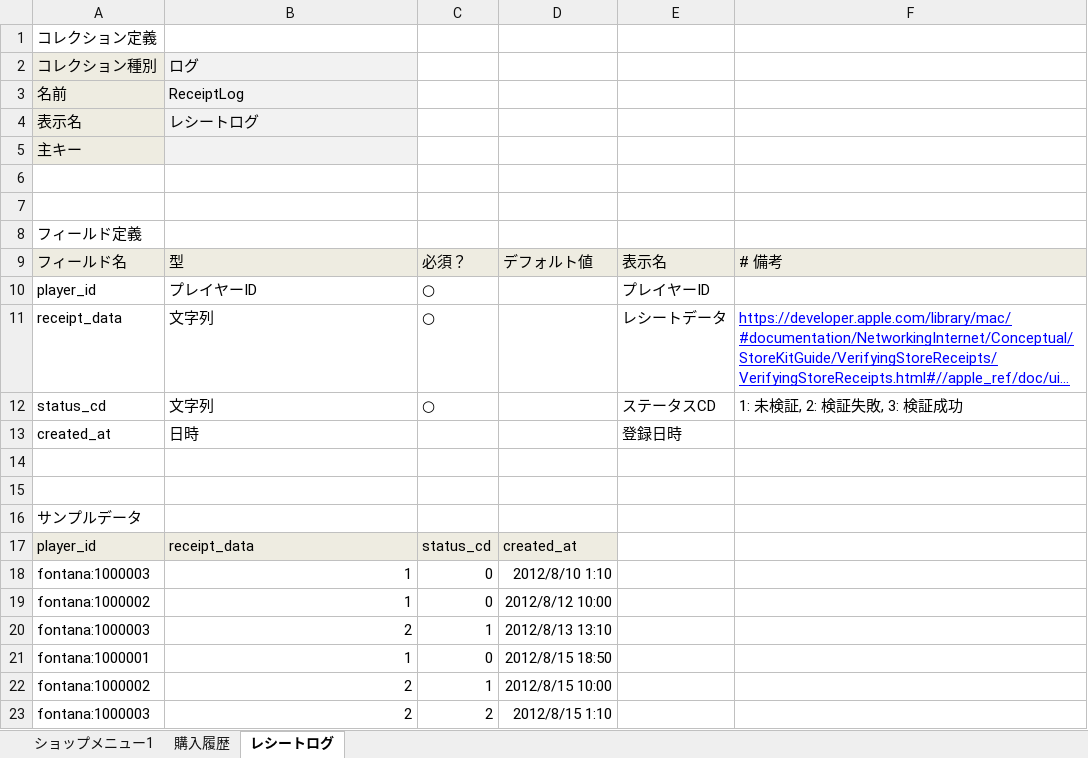
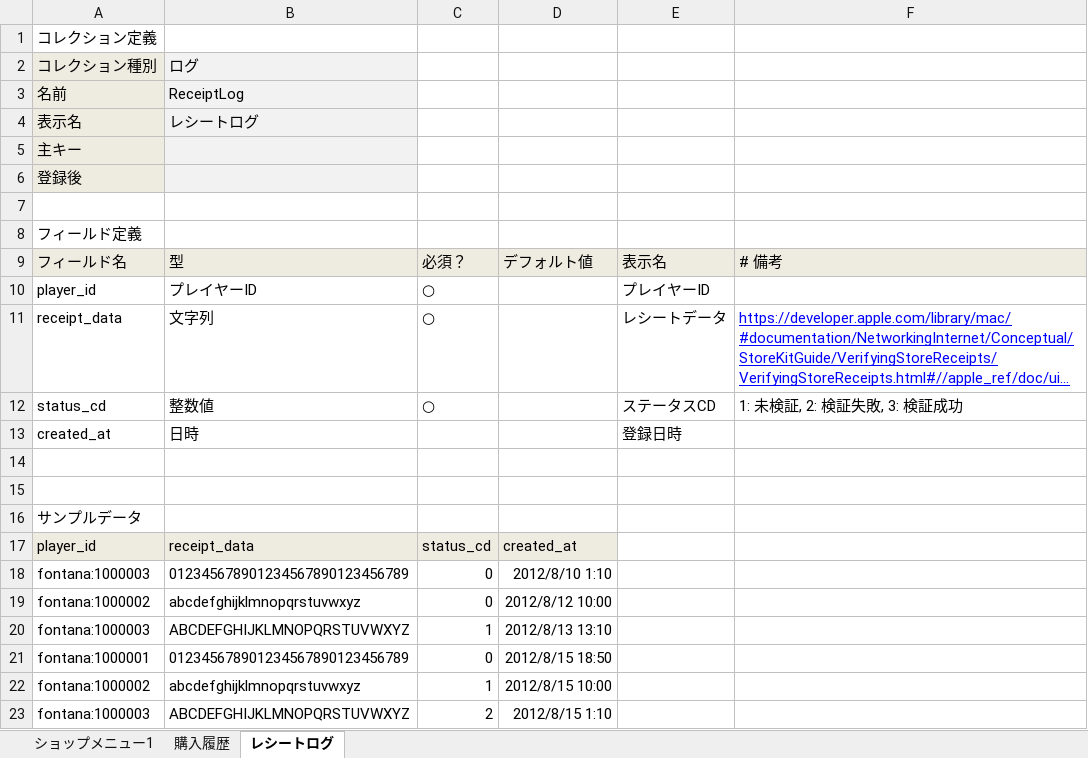
Before and after one commit to kamito/fontana_sample, an Excel workbook: app/seeds/03_shop.xlsx, sheet レシートログ, drawn as a sheet; long unchanged cells end in …; values as stored, in another font and other column widths than the file's, no borders; the diff names each change by its address in the sheet, - before the commit and + after, or states it on an @@ line.

Commit message:
status_cdの型を整数値に変更して、receipt_dataのデータを追加しました。

```diff
--- a/app/seeds/03_shop.xlsx (sheet レシートログ)
+++ b/app/seeds/03_shop.xlsx (sheet レシートログ)
-A6: (empty)
+A6: 登録後
-A6 fill: none
+A6 fill: #EEECE1
-B6 fill: none
+B6 fill: #F2F2F2
-B12: 文字列
+B12: 整数値
-B18: 1
+B18: 012345678901234567890123456789
-B19: 1
+B19: abcdefghijklmnopqrstuvwxyz
-B20: 2
+B20: ABCDEFGHIJKLMNOPQRSTUVWXYZ
-B21: 1
+B21: 012345678901234567890123456789
-B22: 2
+B22: abcdefghijklmnopqrstuvwxyz
-B23: 2
+B23: ABCDEFGHIJKLMNOPQRSTUVWXYZ
```
